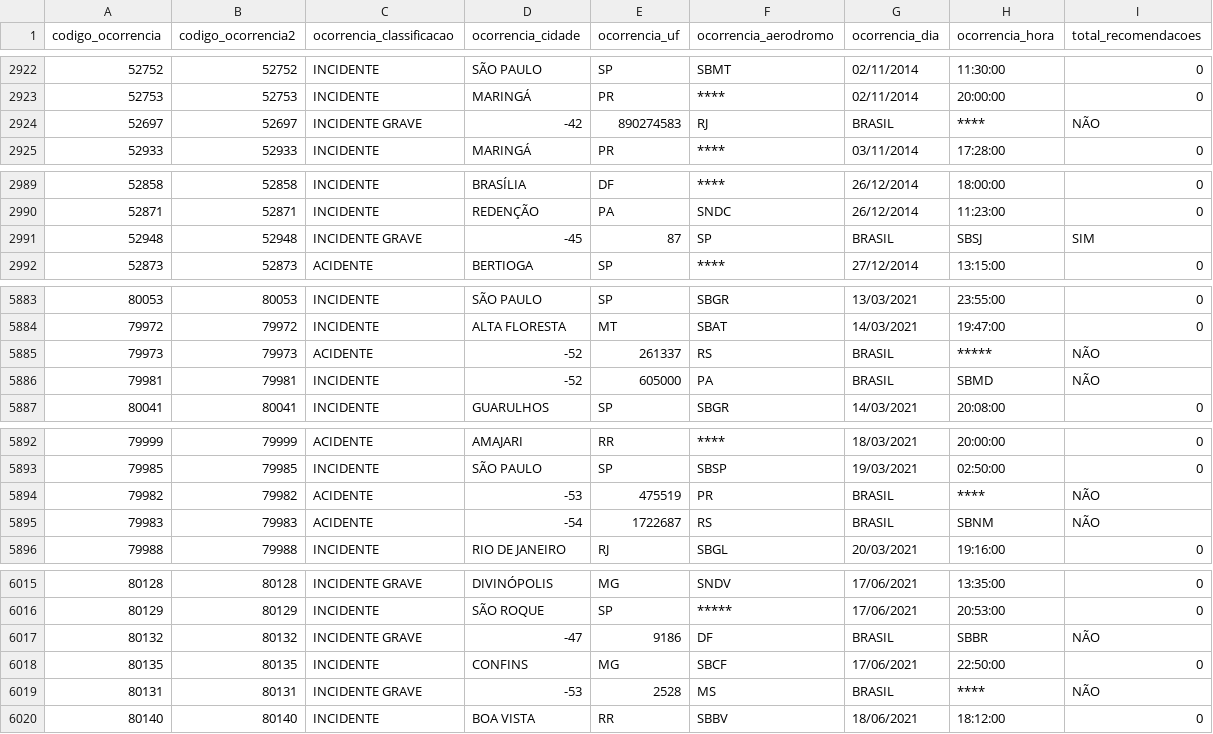
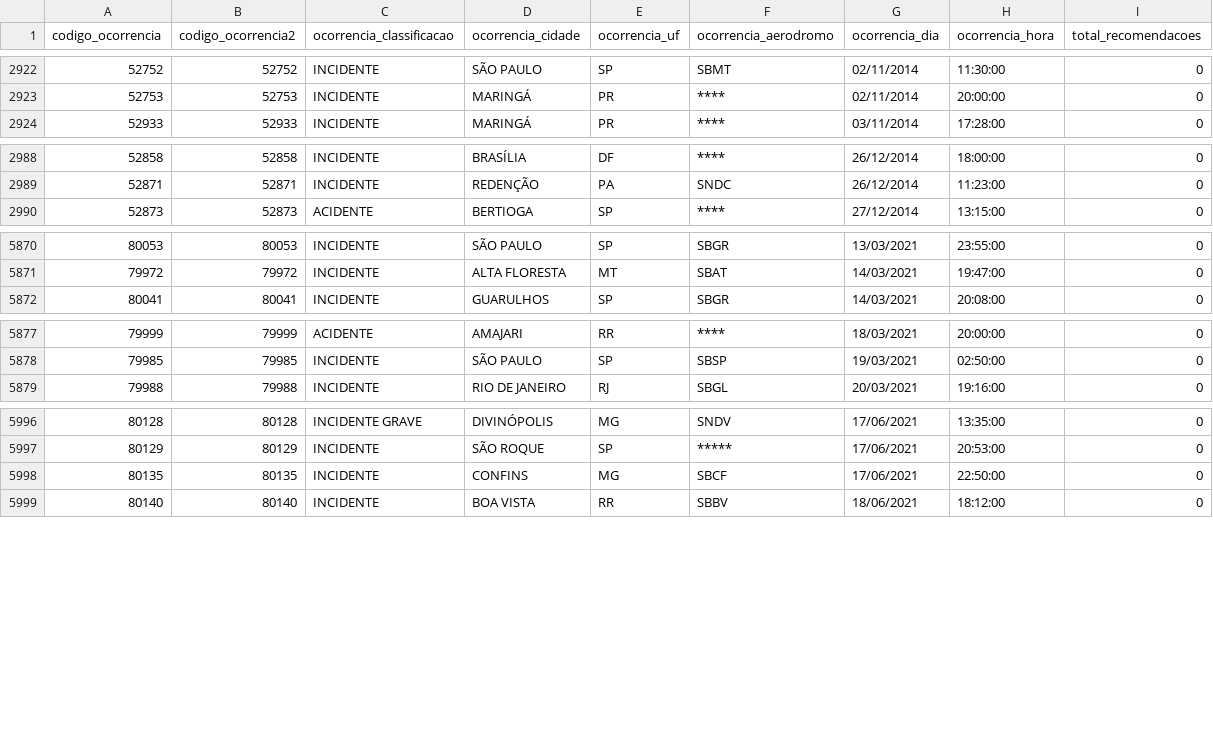
Before and after one commit to FranciscoStanley/ETL, a CSV file: projeto/ocorrencia.csv, drawn as a sheet; only a part is shown, gaps mark what is left out; the diff covers the shown part only; the diff names each change by its address in the sheet, - before the commit and + after, or states it on an @@ line.

```diff
--- a/projeto/ocorrencia.csv
+++ b/projeto/ocorrencia.csv
-row 2924: 52697 | 52697 | INCIDENTE GRAVE | -42 | 890274583 | RJ | BRASIL | **** | NÃO
-row 2991: 52948 | 52948 | INCIDENTE GRAVE | -45 | 87 | SP | BRASIL | SBSJ | SIM
-row 5885: 79973 | 79973 | ACIDENTE | -52 | 261337 | RS | BRASIL | ***** | NÃO
-row 5886: 79981 | 79981 | INCIDENTE | -52 | 605000 | PA | BRASIL | SBMD | NÃO
-row 5894: 79982 | 79982 | ACIDENTE | -53 | 475519 | PR | BRASIL | **** | NÃO
-row 5895: 79983 | 79983 | ACIDENTE | -54 | 1722687 | RS | BRASIL | SBNM | NÃO
-row 6017: 80132 | 80132 | INCIDENTE GRAVE | -47 | 9186 | DF | BRASIL | SBBR | NÃO
-row 6019: 80131 | 80131 | INCIDENTE GRAVE | -53 | 2528 | MS | BRASIL | **** | NÃO
```
Also changed, not shown: 13 removed rows elsewhere in this file, 1 other file.
